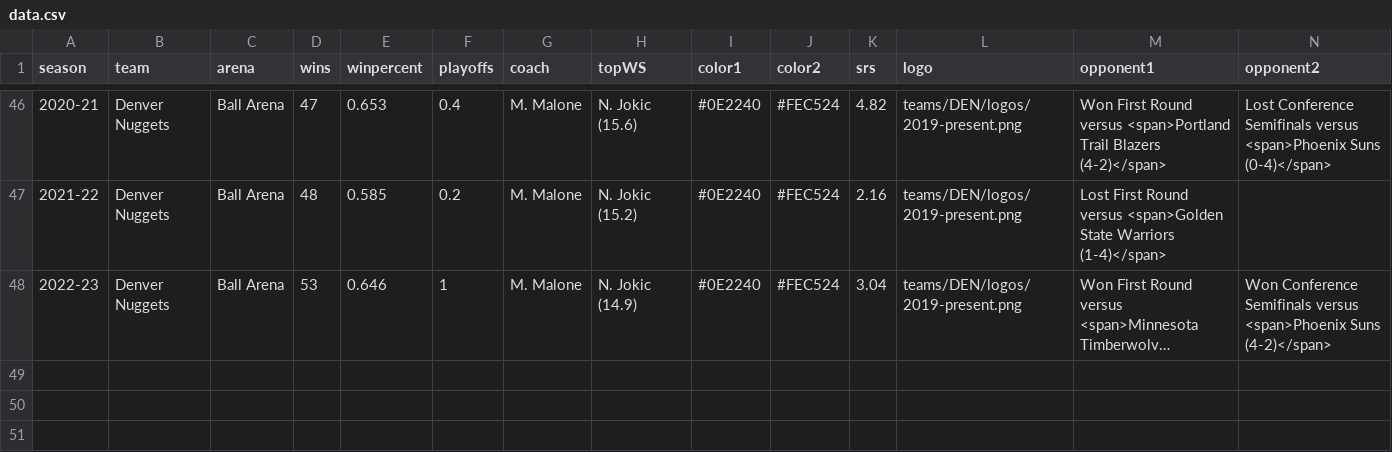
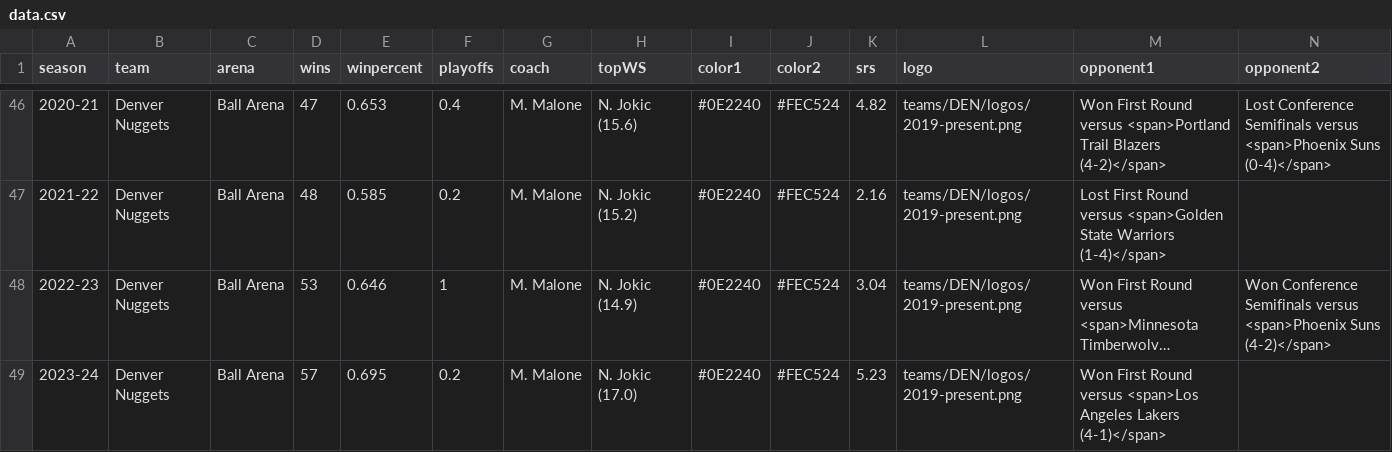
Before and after one commit to zacariias/nbahistory, a CSV file: teams/DEN/data.csv, drawn as a sheet; only a part is shown, gaps mark what is left out; long unchanged cells end in …; rows hold the shown columns only; the diff names each change by its address in the sheet, - before the commit and + after, or states it on an @@ line.

Commit message:
Update data.csv

```diff
--- a/teams/DEN/data.csv
+++ b/teams/DEN/data.csv
+row 49: 2023-24 | Denver Nuggets | Ball Arena | 57 | 0.695 | 0.2 | M. Malone | N. Jokic (17.0) | #0E2240 | #FEC524 | 5.23 | teams/DEN/logos/2019-present.png | Won First Round versus <span>Los Angeles Lakers (4-1)</span>
```
